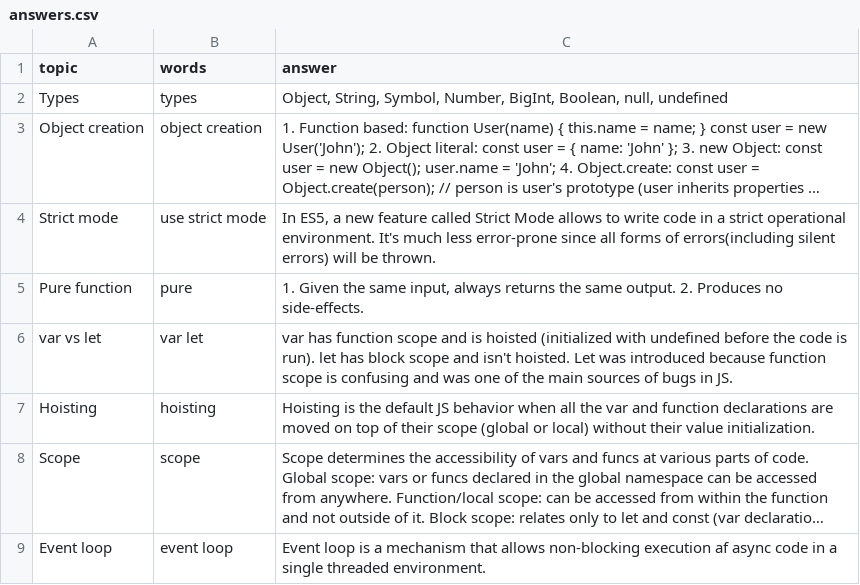
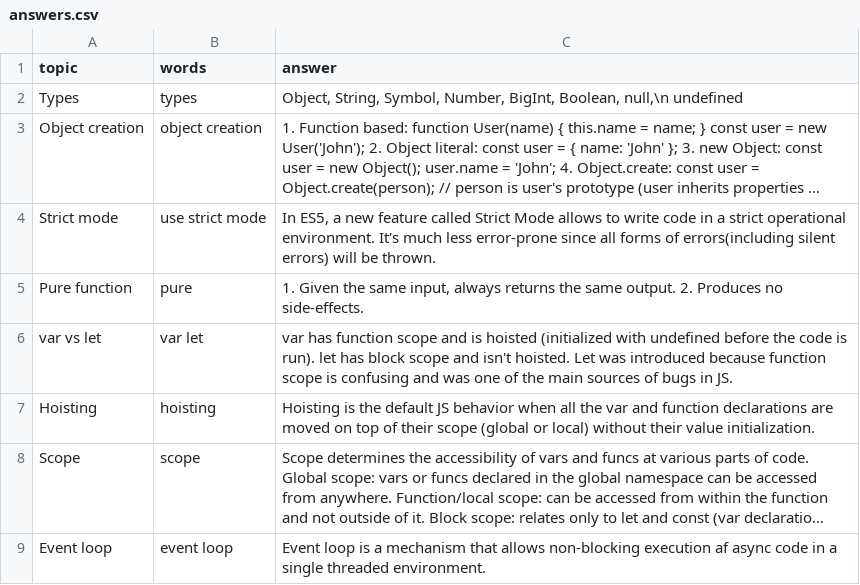
Before and after one commit to DzmitryAlifer/tech-interview-helper, a CSV file: src/assets/js/answers.csv, drawn as a sheet; long unchanged cells end in …; the diff names each change by its address in the sheet, - before the commit and + after, or states it on an @@ line.

```diff
--- a/src/assets/js/answers.csv
+++ b/src/assets/js/answers.csv
-C2 (answer): …BigInt, Boolean, null, undefined
+C2 (answer): …BigInt, Boolean, null,\n undefined
```
